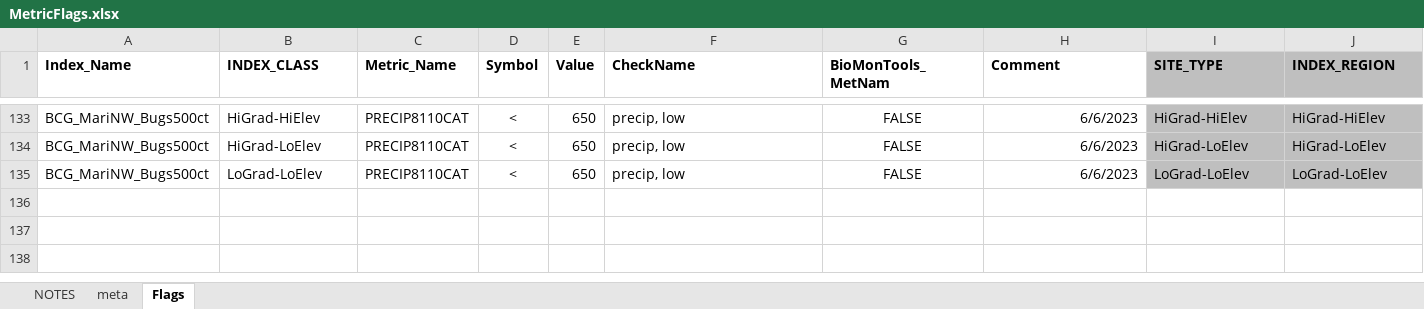
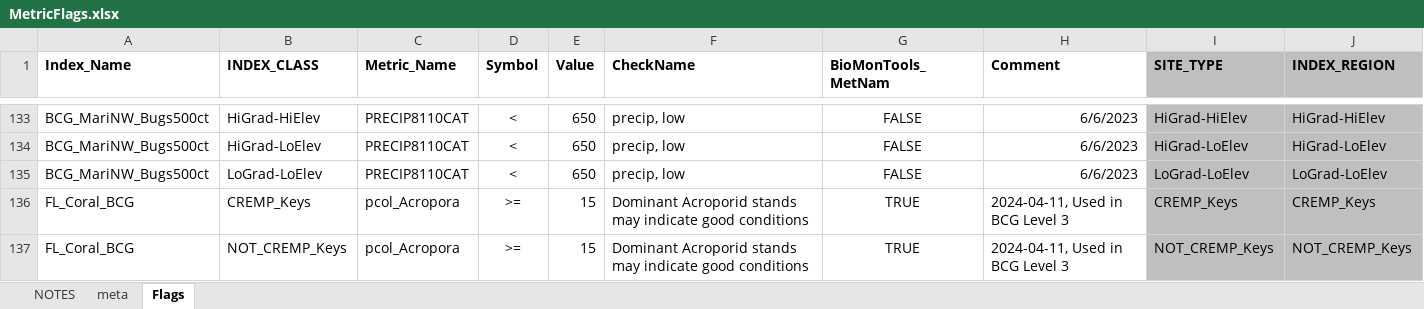
Before and after one commit to leppott/BCGcalc, an Excel workbook: inst/extdata/MetricFlags.xlsx, sheet Flags, drawn as a sheet; only a part is shown, gaps mark what is left out; values as stored, in another font and other column widths than the file's, no borders; conditional formats not drawn; the diff names each change by its address in the sheet, - before the commit and + after, or states it on an @@ line.

Commit message:
v2.0.0.9143
* fix: Update MetricFlags.xlsx for FL Coral BCG

```diff
--- a/inst/extdata/MetricFlags.xlsx (sheet Flags)
+++ b/inst/extdata/MetricFlags.xlsx (sheet Flags)
+row 136: FL_Coral_BCG | CREMP_Keys | pcol_Acropora | >= | 15 | Dominant Acroporid stands may indicate good conditions | TRUE | 2024-04-11, Used in BCG Level 3 | CREMP_Keys | CREMP_Keys
+row 137: FL_Coral_BCG | NOT_CREMP_Keys | pcol_Acropora | >= | 15 | Dominant Acroporid stands may indicate good conditions | TRUE | 2024-04-11, Used in BCG Level 3 | NOT_CREMP_Keys | NOT_CREMP_Keys
```
Also changed, not shown: sheet NOTES, 5 other files.
